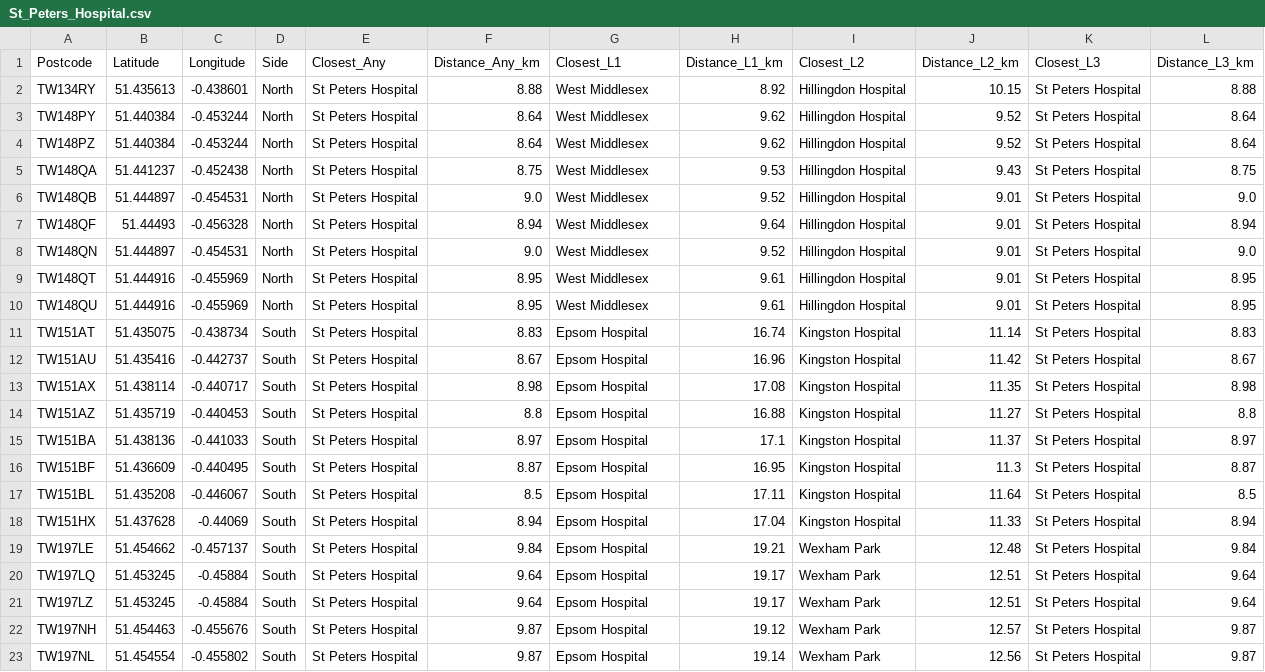
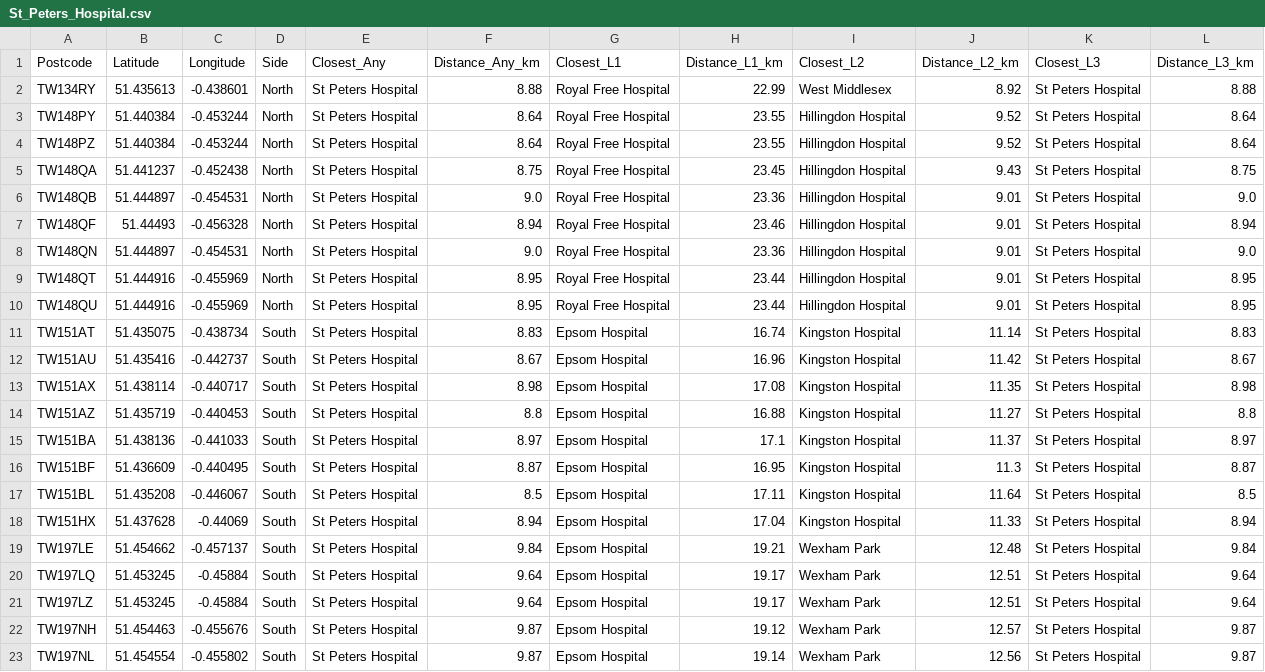
Before and after one commit to drhammadkhan/postcode-lookup, a CSV file: output/lookup/St_Peters_Hospital.csv, drawn as a sheet.

```diff
--- a/output/lookup/St_Peters_Hospital.csv
+++ b/output/lookup/St_Peters_Hospital.csv
@@ -1,11 +1,11 @@
 Postcode,Latitude,Longitude,Side,Closest_Any,Distance_Any_km,Closest_L1,Distance_L1_km,Closest_L2,Distance_L2_km,Closest_L3,Distance_L3_km
-TW134RY,51.435613,-0.438601,North,St Peters Hospital,8.88,West Middlesex,8.92,Hillingdon Hospital,10.15,St Peters Hospital,8.88
-TW148PY,51.440384,-0.453244,North,St Peters Hospital,8.64,West Middlesex,9.62,Hillingdon Hospital,9.52,St Peters Hospital,8.64
-TW148PZ,51.440384,-0.453244,North,St Peters Hospital,8.64,West Middlesex,9.62,Hillingdon Hospital,9.52,St Peters Hospital,8.64
-TW148QA,51.441237,-0.452438,North,St Peters Hospital,8.75,West Middlesex,9.53,Hillingdon Hospital,9.43,St Peters Hospital,8.75
-TW148QB,51.444897,-0.454531,North,St Peters Hospital,9.0,West Middlesex,9.52,Hillingdon Hospital,9.01,St Peters Hospital,9.0
-TW148QF,51.44493,-0.456328,North,St Peters Hospital,8.94,West Middlesex,9.64,Hillingdon Hospital,9.01,St Peters Hospital,8.94
-TW148QN,51.444897,-0.454531,North,St Peters Hospital,9.0,West Middlesex,9.52,Hillingdon Hospital,9.01,St Peters Hospital,9.0
-TW148QT,51.444916,-0.455969,North,St Peters Hospital,8.95,West Middlesex,9.61,Hillingdon Hospital,9.01,St Peters Hospital,8.95
-TW148QU,51.444916,-0.455969,North,St Peters Hospital,8.95,West Middlesex,9.61,Hillingdon Hospital,9.01,St Peters Hospital,8.95
+TW134RY,51.435613,-0.438601,North,St Peters Hospital,8.88,Royal Free Hospital,22.99,West Middlesex,8.92,St Peters Hospital,8.88
+TW148PY,51.440384,-0.453244,North,St Peters Hospital,8.64,Royal Free Hospital,23.55,Hillingdon Hospital,9.52,St Peters Hospital,8.64
+TW148PZ,51.440384,-0.453244,North,St Peters Hospital,8.64,Royal Free Hospital,23.55,Hillingdon Hospital,9.52,St Peters Hospital,8.64
+TW148QA,51.441237,-0.452438,North,St Peters Hospital,8.75,Royal Free Hospital,23.45,Hillingdon Hospital,9.43,St Peters Hospital,8.75
+TW148QB,51.444897,-0.454531,North,St Peters Hospital,9.0,Royal Free Hospital,23.36,Hillingdon Hospital,9.01,St Peters Hospital,9.0
+TW148QF,51.44493,-0.456328,North,St Peters Hospital,8.94,Royal Free Hospital,23.46,Hillingdon Hospital,9.01,St Peters Hospital,8.94
+TW148QN,51.444897,-0.454531,North,St Peters Hospital,9.0,Royal Free Hospital,23.36,Hillingdon Hospital,9.01,St Peters Hospital,9.0
+TW148QT,51.444916,-0.455969,North,St Peters Hospital,8.95,Royal Free Hospital,23.44,Hillingdon Hospital,9.01,St Peters Hospital,8.95
+TW148QU,51.444916,-0.455969,North,St Peters Hospital,8.95,Royal Free Hospital,23.44,Hillingdon Hospital,9.01,St Peters Hospital,8.95
 TW151AT,51.435075,-0.438734,South,St Peters Hospital,8.83,Epsom Hospital,16.74,Kingston Hospital,11.14,St Peters Hospital,8.83
```
Also changed, not shown: hospitals_refined.csv, output/Hospital_Catchment_Births.csv, 23 other files.
